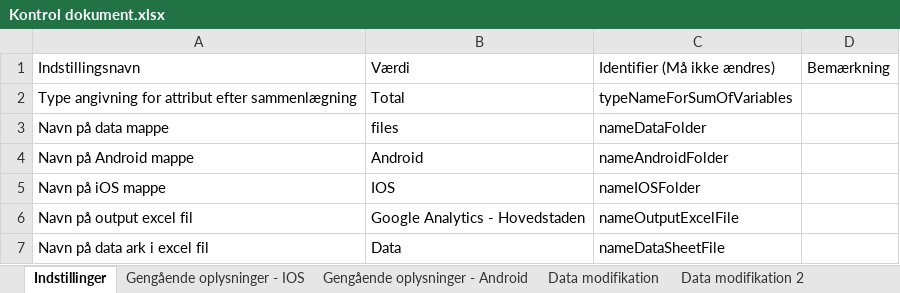
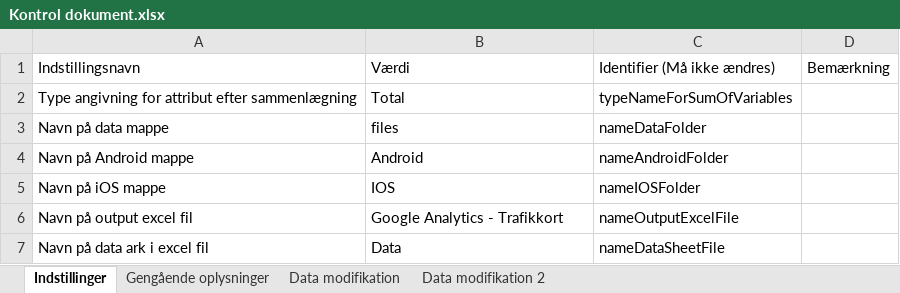
Before and after one commit to LasseJensen213/ExcelAnalyser, an Excel workbook: ExcelAnalyzer/Kontrol dokument.xlsx, sheet Indstillinger, drawn as a sheet; values as stored, in another font and other column widths than the file's, no borders; the diff names each change by its address in the sheet, - before the commit and + after, or states it on an @@ line.

```diff
--- a/ExcelAnalyzer/Kontrol dokument.xlsx (sheet Indstillinger)
+++ b/ExcelAnalyzer/Kontrol dokument.xlsx (sheet Indstillinger)
-sheet tab: Gengående oplysninger - IOS
-sheet tab: Gengående oplysninger - Android
+sheet tab: Gengående oplysninger
-B6: Google Analytics - Hovedstaden
+B6: Google Analytics - Trafikkort
```
Also changed, not shown: sheet Data modifikation 2, sheet Data modifikation, ExcelAnalyzer/Google Analytics - Hovedstaden.xlsx, 6 other files.
